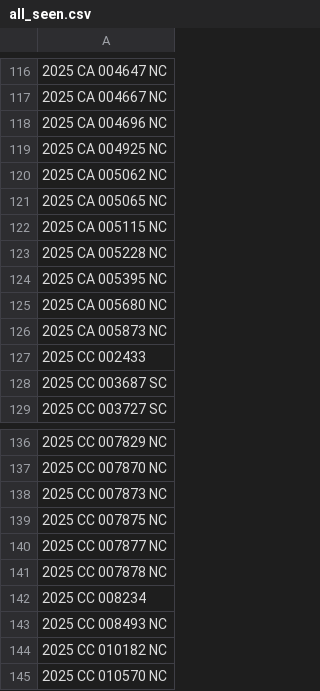
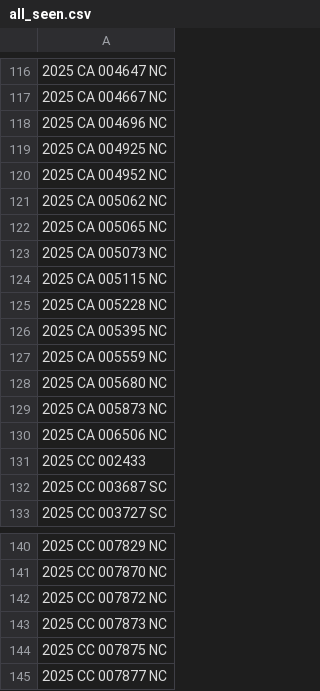
Before and after one commit to figlesias7/realforeclose-sarasota, a CSV file: data/all_seen.csv, drawn as a sheet; only a part is shown, gaps mark what is left out; the shorter side is filled out with more unchanged rows; the diff names each change by its address in the sheet, - before the commit and + after, or states it on an @@ line.

```diff
--- a/data/all_seen.csv
+++ b/data/all_seen.csv
+row 120: 2025 CA 004952 NC
+row 123: 2025 CA 005073 NC
+row 127: 2025 CA 005559 NC
+row 130: 2025 CA 006506 NC
+row 142: 2025 CC 007872 NC
```
Also changed, not shown: data/event_log.csv, 3 other files.
